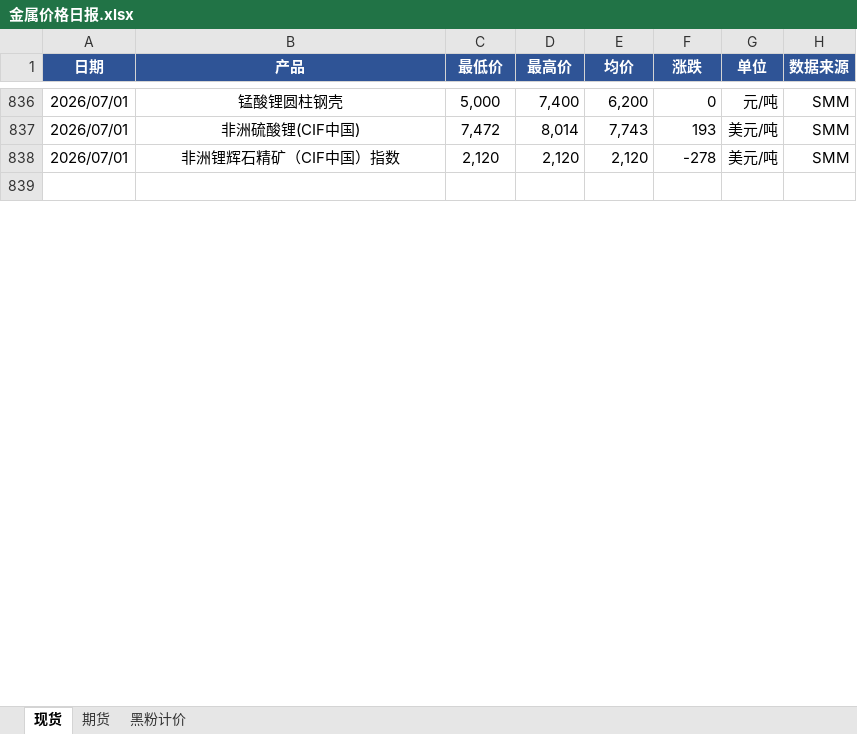
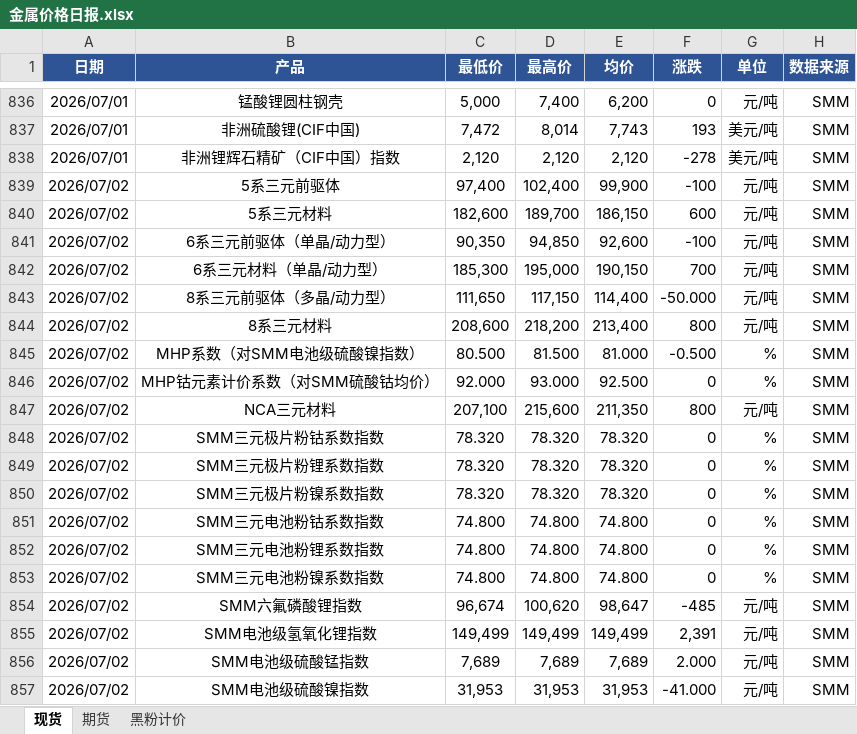
Before and after one commit to liushirong0423-sudo/metal-dashboard, an Excel workbook: 金属价格日报.xlsx, sheet 现货, drawn as a sheet; only a part is shown, gaps mark what is left out; the shorter side is filled out with more unchanged rows; values as stored, in another font and other column widths than the file's, no borders; the diff covers the shown part only; the diff names each change by its address in the sheet, - before the commit and + after, or states it on an @@ line.

```diff
--- a/金属价格日报.xlsx (sheet 现货)
+++ b/金属价格日报.xlsx (sheet 现货)
+row 839: 2026/07/02 | 5系三元前驱体 | 97,400 | 102,400 | 99,900 | -100 | 元/吨 | SMM
+row 840: 2026/07/02 | 5系三元材料 | 182,600 | 189,700 | 186,150 | 600 | 元/吨 | SMM
+row 841: 2026/07/02 | 6系三元前驱体（单晶/动力型） | 90,350 | 94,850 | 92,600 | -100 | 元/吨 | SMM
+row 842: 2026/07/02 | 6系三元材料（单晶/动力型） | 185,300 | 195,000 | 190,150 | 700 | 元/吨 | SMM
+row 843: 2026/07/02 | 8系三元前驱体（多晶/动力型） | 111,650 | 117,150 | 114,400 | -50.000 | 元/吨 | SMM
+row 844: 2026/07/02 | 8系三元材料 | 208,600 | 218,200 | 213,400 | 800 | 元/吨 | SMM
+row 845: 2026/07/02 | MHP系数（对SMM电池级硫酸镍指数） | 80.500 | 81.500 | 81.000 | -0.500 | % | SMM
+row 846: 2026/07/02 | MHP钴元素计价系数（对SMM硫酸钴均价） | 92.000 | 93.000 | 92.500 | 0 | % | SMM
+row 847: 2026/07/02 | NCA三元材料 | 207,100 | 215,600 | 211,350 | 800 | 元/吨 | SMM
+row 848: 2026/07/02 | SMM三元极片粉钴系数指数 | 78.320 | 78.320 | 78.320 | 0 | % | SMM
+row 849: 2026/07/02 | SMM三元极片粉锂系数指数 | 78.320 | 78.320 | 78.320 | 0 | % | SMM
+row 850: 2026/07/02 | SMM三元极片粉镍系数指数 | 78.320 | 78.320 | 78.320 | 0 | % | SMM
+row 851: 2026/07/02 | SMM三元电池粉钴系数指数 | 74.800 | 74.800 | 74.800 | 0 | % | SMM
+row 852: 2026/07/02 | SMM三元电池粉锂系数指数 | 74.800 | 74.800 | 74.800 | 0 | % | SMM
+row 853: 2026/07/02 | SMM三元电池粉镍系数指数 | 74.800 | 74.800 | 74.800 | 0 | % | SMM
+row 854: 2026/07/02 | SMM六氟磷酸锂指数 | 96,674 | 100,620 | 98,647 | -485 | 元/吨 | SMM
+row 855: 2026/07/02 | SMM电池级氢氧化锂指数 | 149,499 | 149,499 | 149,499 | 2,391 | 元/吨 | SMM
+row 856: 2026/07/02 | SMM电池级硫酸锰指数 | 7,689 | 7,689 | 7,689 | 2.000 | 元/吨 | SMM
+row 857: 2026/07/02 | SMM电池级硫酸镍指数 | 31,953 | 31,953 | 31,953 | -41.000 | 元/吨 | SMM
```
Also changed, not shown: 56 added rows and 300 edited cells elsewhere in this sheet, sheet 期货, 1 other file.
